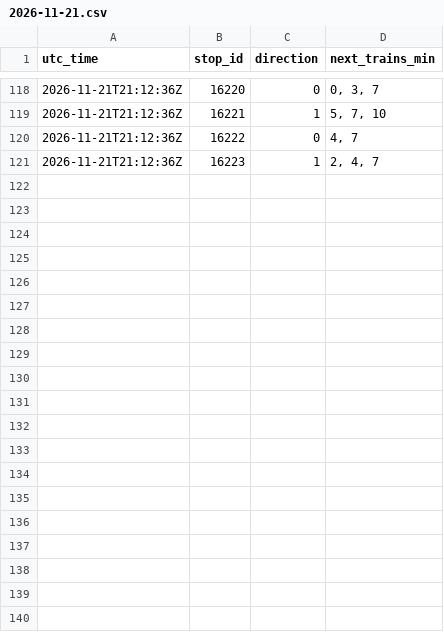
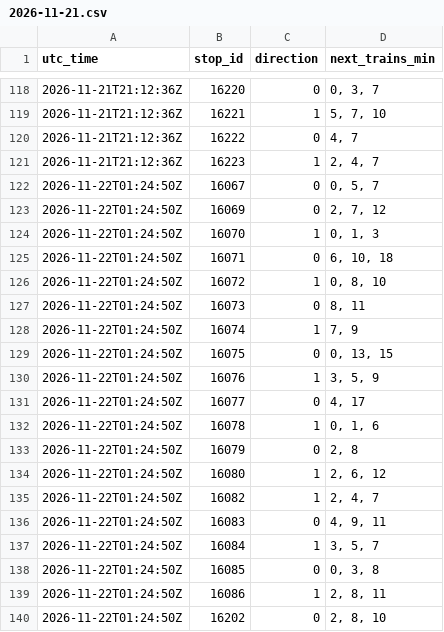
Before and after one commit to sebastiensiou-dot/Subway-times, a CSV file: line5/2026-11-21.csv, drawn as a sheet; only a part is shown, gaps mark what is left out; the diff covers the shown part only; the diff names each change by its address in the sheet, - before the commit and + after, or states it on an @@ line.

```diff
--- a/line5/2026-11-21.csv
+++ b/line5/2026-11-21.csv
+row 122: 2026-11-22T01:24:50Z | 16067 | 0 | 0, 5, 7
+row 123: 2026-11-22T01:24:50Z | 16069 | 0 | 2, 7, 12
+row 124: 2026-11-22T01:24:50Z | 16070 | 1 | 0, 1, 3
+row 125: 2026-11-22T01:24:50Z | 16071 | 0 | 6, 10, 18
+row 126: 2026-11-22T01:24:50Z | 16072 | 1 | 0, 8, 10
+row 127: 2026-11-22T01:24:50Z | 16073 | 0 | 8, 11
+row 128: 2026-11-22T01:24:50Z | 16074 | 1 | 7, 9
+row 129: 2026-11-22T01:24:50Z | 16075 | 0 | 0, 13, 15
+row 130: 2026-11-22T01:24:50Z | 16076 | 1 | 3, 5, 9
+row 131: 2026-11-22T01:24:50Z | 16077 | 0 | 4, 17
+row 132: 2026-11-22T01:24:50Z | 16078 | 1 | 0, 1, 6
+row 133: 2026-11-22T01:24:50Z | 16079 | 0 | 2, 8
+row 134: 2026-11-22T01:24:50Z | 16080 | 1 | 2, 6, 12
+row 135: 2026-11-22T01:24:50Z | 16082 | 1 | 2, 4, 7
+row 136: 2026-11-22T01:24:50Z | 16083 | 0 | 4, 9, 11
+row 137: 2026-11-22T01:24:50Z | 16084 | 1 | 3, 5, 7
+row 138: 2026-11-22T01:24:50Z | 16085 | 0 | 0, 3, 8
+row 139: 2026-11-22T01:24:50Z | 16086 | 1 | 2, 8, 11
+row 140: 2026-11-22T01:24:50Z | 16202 | 0 | 2, 8, 10
```
Also changed, not shown: 21 added rows elsewhere in this file.
